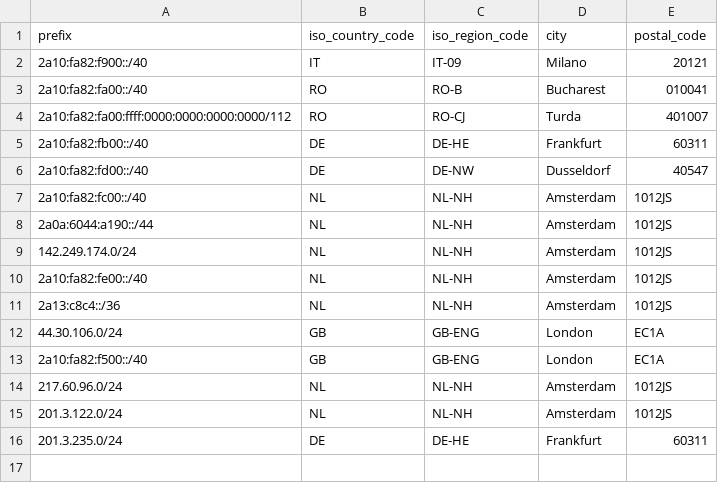
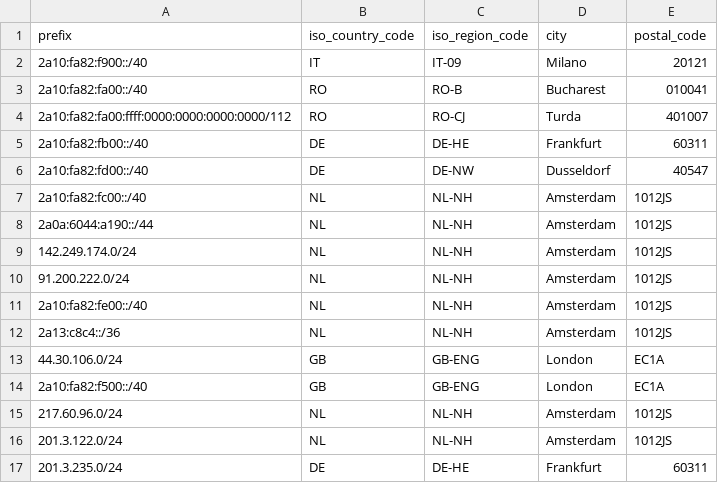
Before and after one commit to lungustefan/geofeed, a CSV file: as205941.csv, drawn as a sheet.

Commit message:
Add new IP range for Amsterdam in CSV

```diff
--- a/as205941.csv
+++ b/as205941.csv
@@ -9,2 +9,3 @@ prefix,iso_country_code,iso_region_code,city,postal_code
 142.249.174.0/24,NL,NL-NH,Amsterdam,1012JS
+91.200.222.0/24,NL,NL-NH,Amsterdam,1012JS
 2a10:fa82:fe00::/40,NL,NL-NH,Amsterdam,1012JS
```
